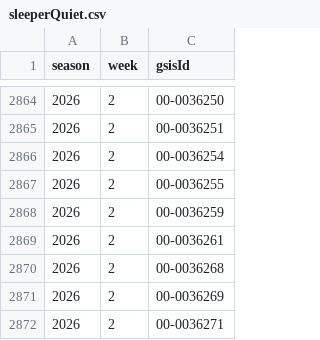
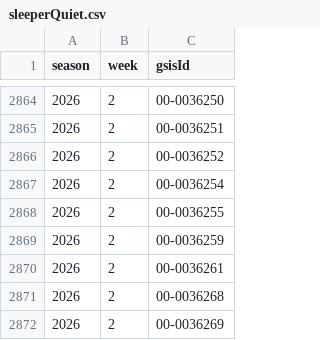
Before and after one commit to mattkindy/onlydrafts, a CSV file: data/curated/sleeperQuiet.csv, drawn as a sheet; only a part is shown, gaps mark what is left out; the shorter side is filled out with more unchanged rows; the diff names each change by its address in the sheet, - before the commit and + after, or states it on an @@ line.

Commit message:
chore(site): rebuild after the sleeper fit gained the benching chance
Nothing shows yet because the sleeper score waits for three played weeks, but the board and the app bundle now come from the same fit that will produce it.

```diff
--- a/data/curated/sleeperQuiet.csv
+++ b/data/curated/sleeperQuiet.csv
+row 2866: 2026 | 2 | 00-0036252
```
Also changed, not shown: data/curated/sleeperDefenceWeekly.csv, 1 other file.
